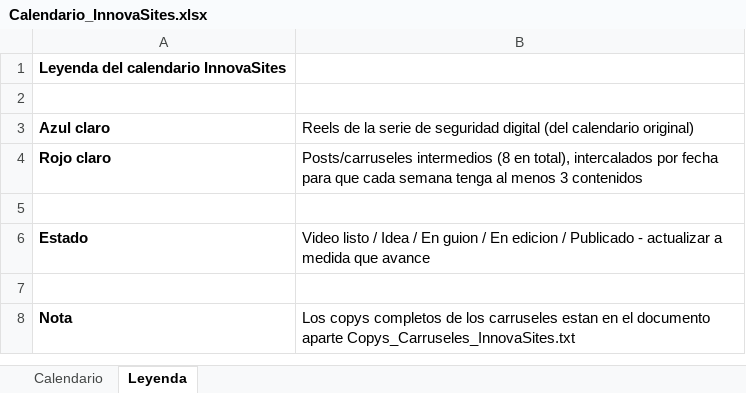
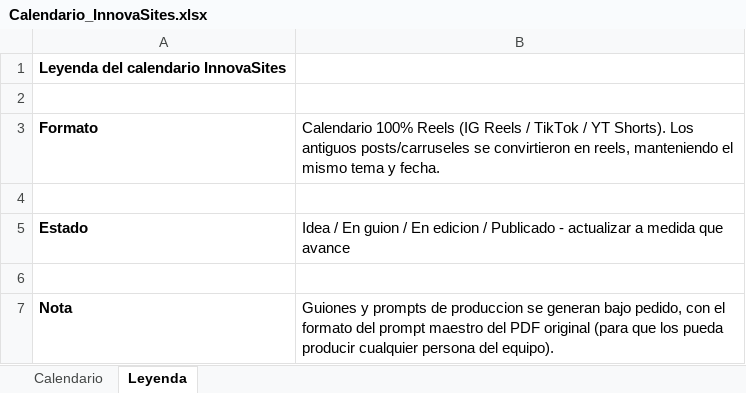
Before and after one commit to innovasites3-debug/innovasites-media, an Excel workbook: calendario/Calendario_InnovaSites.xlsx, sheet Leyenda, drawn as a sheet; values as stored, in another font and other column widths than the file's, no borders; removed rows and columns are numbered as before the commit, all else as after; the diff names each change by its address in the sheet, - before the commit and + after, or states it on an @@ line.

```diff
--- a/calendario/Calendario_InnovaSites.xlsx (sheet Leyenda)
+++ b/calendario/Calendario_InnovaSites.xlsx (sheet Leyenda)
-row 3: Azul claro | Reels de la serie de seguridad digital (del calendario original)
-row 4: Rojo claro | Posts/carruseles intermedios (8 en total), intercalados por fecha para que cada semana tenga al menos 3 contenidos
+row 3: Formato | Calendario 100% Reels (IG Reels / TikTok / YT Shorts). Los antiguos posts/carruseles se convirtieron en reels, manteniendo el mismo tema y fecha.
-B5: Video listo / Idea /…
+B5: Idea /…
-B7: Los copys completos de los carruseles estan en el documento aparte Copys_Carruseles_InnovaSites.txt
+B7: Guiones y prompts de produccion se generan bajo pedido, con el formato del prompt maestro del PDF original (para que los pueda producir cualquier persona del equipo).
```
Also changed, not shown: sheet Calendario.
